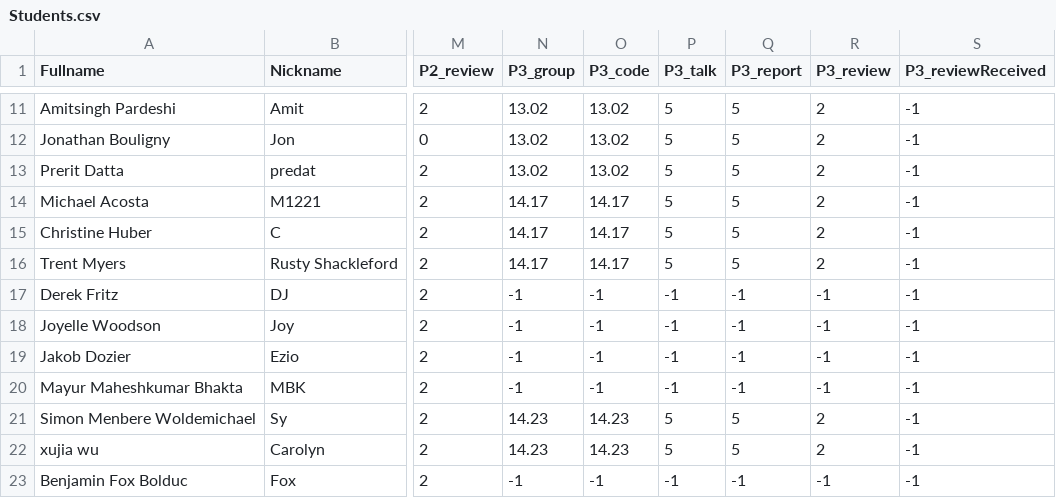
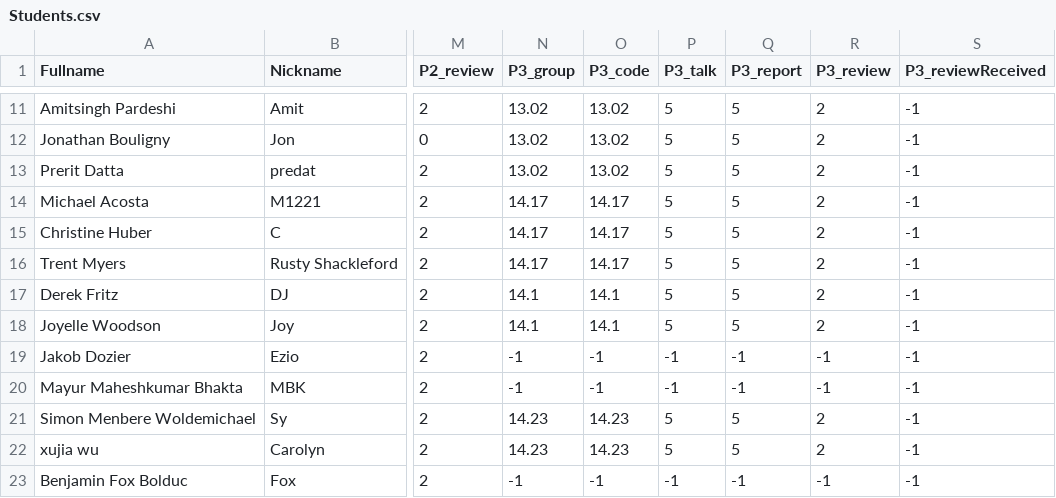
Before and after one commit to iDataVisualizationLab/5331Virtual-Reality, a CSV file: grade/data/Students.csv, drawn as a sheet; only a part is shown, gaps mark what is left out; the diff names each change by its address in the sheet, - before the commit and + after, or states it on an @@ line.

```diff
--- a/grade/data/Students.csv
+++ b/grade/data/Students.csv
-N17:N18 (P3_group): -1
+N17:N18 (P3_group): 14.1
-O17:O18 (P3_code): -1
+O17:O18 (P3_code): 14.1
-P17:P18 (P3_talk): -1
+P17:P18 (P3_talk): 5
-Q17:Q18 (P3_report): -1
+Q17:Q18 (P3_report): 5
-R17:R18 (P3_review): -1
+R17:R18 (P3_review): 2
```
Also changed, not shown: grade/data/participation.csv.
